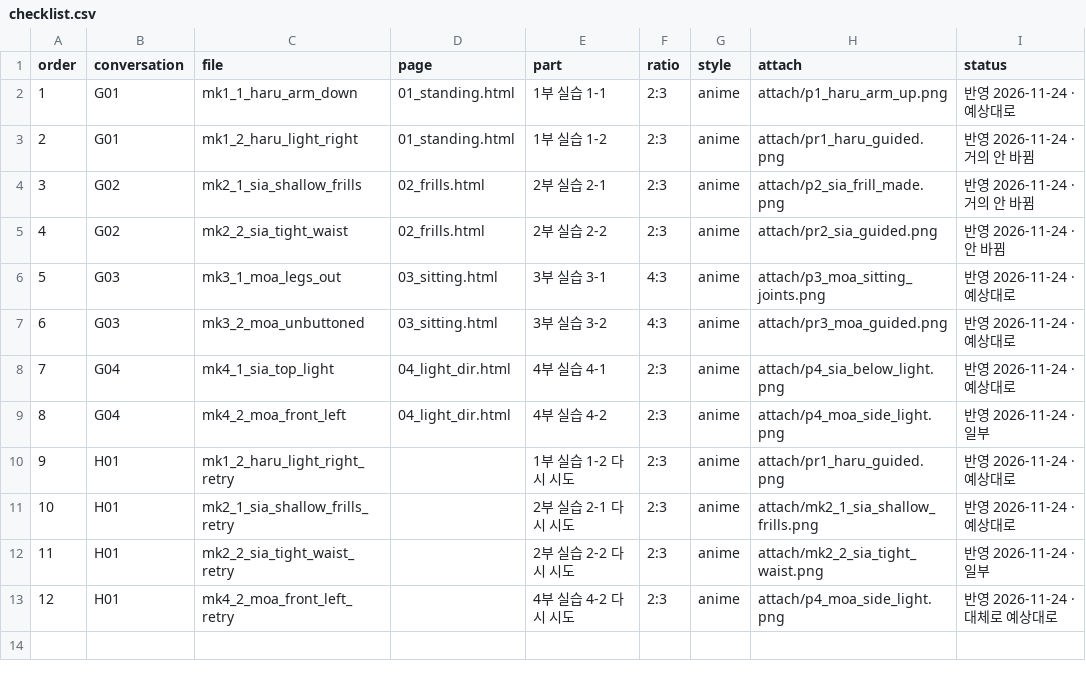
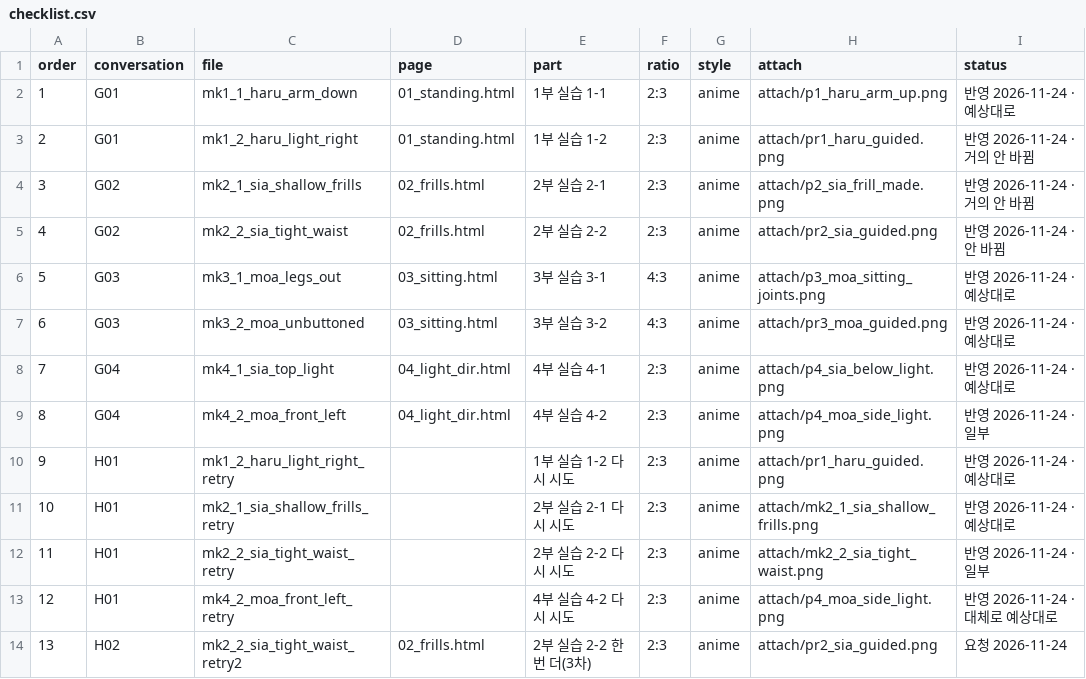
Before and after one commit to adminmrobo/structure_first_drawing_lab_02, a CSV file: docs/image_requests_make/checklist.csv, drawn as a sheet.

```diff
--- a/docs/image_requests_make/checklist.csv
+++ b/docs/image_requests_make/checklist.csv
@@ -13 +13,2 @@ order,conversation,file,page,part,ratio,style,attach,status
 12,H01,mk4_2_moa_front_left_retry,,4부 실습 4-2 다시 시도,2:3,anime,attach/p4_moa_side_light.png,반영 2026-11-24 · 대체로 예상대로
+13,H02,mk2_2_sia_tight_waist_retry2,02_frills.html,2부 실습 2-2 한 번 더(3차),2:3,anime,attach/pr2_sia_guided.png,요청 2026-11-24
```
Also changed, not shown: 4 other files.
